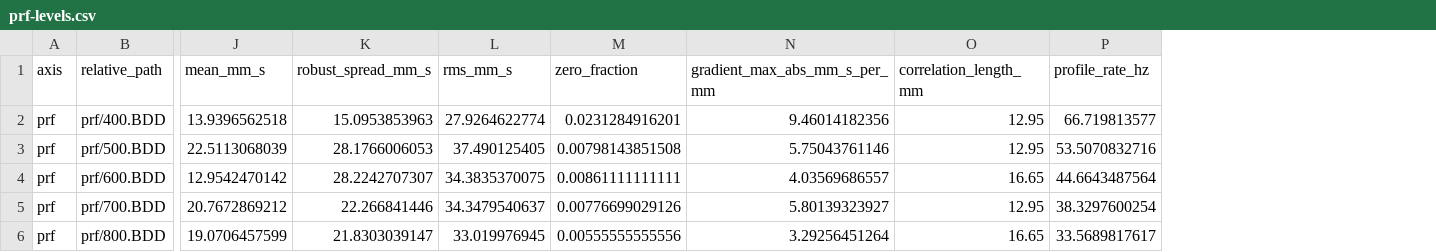
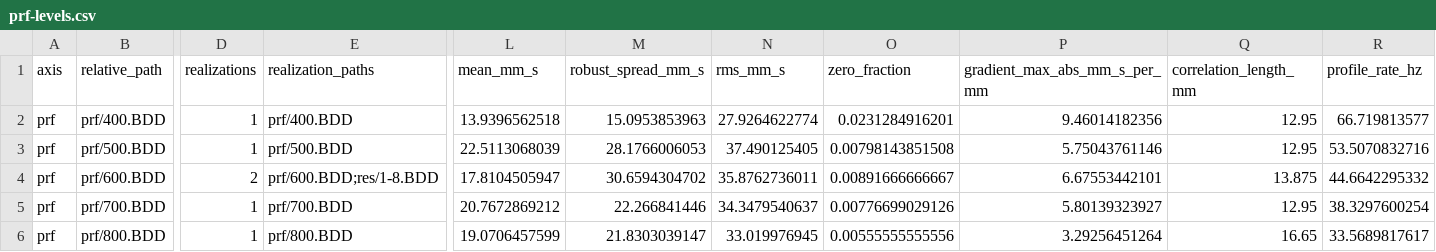
Before and after one commit to ajegorovs/udv-echo-process, a CSV file: reports/mixer-sensitivity-analysis/prf-levels.csv, drawn as a sheet; only a part is shown, gaps mark what is left out; addresses are those after the commit; the diff covers the shown part only; the diff names each change by its address in the sheet, - before the commit and + after, or states it on an @@ line.

```diff
--- a/reports/mixer-sensitivity-analysis/prf-levels.csv
+++ b/reports/mixer-sensitivity-analysis/prf-levels.csv
+column D (realizations), rows 2-6: 1 | 1 | 2 | 1 | 1
+column E (realization_paths), rows 2-6: prf/400.BDD | prf/500.BDD | prf/600.BDD;res/1-8.BDD | prf/700.BDD | prf/800.BDD
-L4 (mean_mm_s): 12.9542470142
+L4 (mean_mm_s): 17.8104505947
-M4 (robust_spread_mm_s): 28.2242707307
+M4 (robust_spread_mm_s): 30.6594304702
-N4 (rms_mm_s): 34.3835370075
+N4 (rms_mm_s): 35.8762736011
-O4 (zero_fraction): 0.00861111111111
+O4 (zero_fraction): 0.00891666666667
-P4 (gradient_max_abs_mm_s_per_mm): 4.03569686557
+P4 (gradient_max_abs_mm_s_per_mm): 6.67553442101
-Q4 (correlation_length_mm): 16.65
+Q4 (correlation_length_mm): 13.875
-R4 (profile_rate_hz): 44.6643487564
+R4 (profile_rate_hz): 44.6642295332
```
Also changed, not shown: 15 edited cells elsewhere in this file, reports/mixer-sensitivity-analysis/burst-levels.csv, reports/mixer-sensitivity-analysis/burst-pairs.csv, 23 other files.
